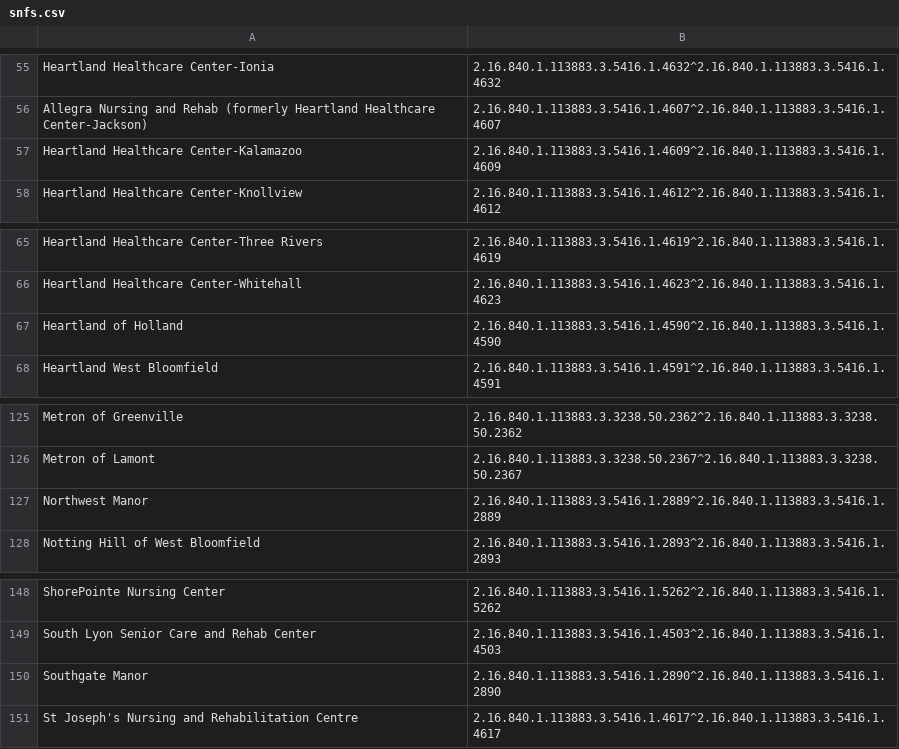
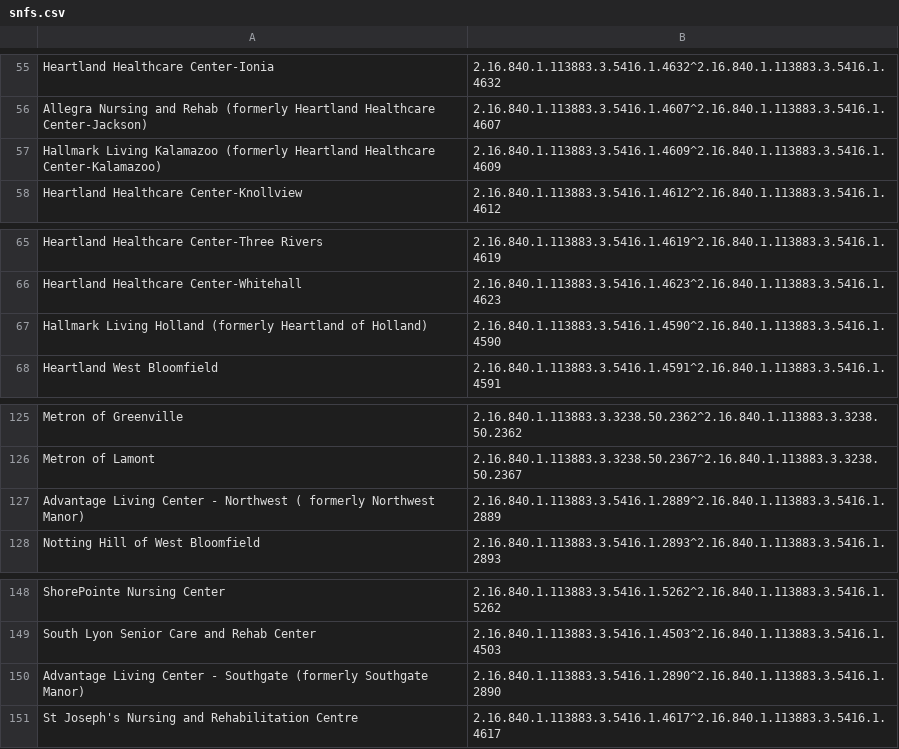
Before and after one commit to informationsoftworks/mihin, a CSV file: oids/snfs.csv, drawn as a sheet; only a part is shown, gaps mark what is left out.

Commit message:
MiHIN Sending Facility Crosswalk v13 3-14-17.xlsx

```diff
--- a/oids/snfs.csv
+++ b/oids/snfs.csv
@@ -56,3 +56,3 @@ Heartland Healthcare Center-Ionia,2.16.840.1.113883.3.5416.1.4632^2.16.840.1.113
 Allegra Nursing and Rehab (formerly Heartland Healthcare Center-Jackson),2.16.840.1.113883.3.5416.1.4607^2.16.840.1.113883.3.5416.1.4607,,,
-Heartland Healthcare Center-Kalamazoo,2.16.840.1.113883.3.5416.1.4609^2.16.840.1.113883.3.5416.1.4609,,,
+Hallmark Living Kalamazoo (formerly Heartland Healthcare Center-Kalamazoo),2.16.840.1.113883.3.5416.1.4609^2.16.840.1.113883.3.5416.1.4609,,,
 Heartland Healthcare Center-Knollview,2.16.840.1.113883.3.5416.1.4612^2.16.840.1.113883.3.5416.1.4612,,,
@@ -66,3 +66,3 @@ Heartland Healthcare Center-Three Rivers,2.16.840.1.113883.3.5416.1.4619^2.16.84
 Heartland Healthcare Center-Whitehall,2.16.840.1.113883.3.5416.1.4623^2.16.840.1.113883.3.5416.1.4623,,,
-Heartland of Holland,2.16.840.1.113883.3.5416.1.4590^2.16.840.1.113883.3.5416.1.4590,,,
+Hallmark Living Holland (formerly Heartland of Holland),2.16.840.1.113883.3.5416.1.4590^2.16.840.1.113883.3.5416.1.4590,,,
 Heartland West Bloomfield,2.16.840.1.113883.3.5416.1.4591^2.16.840.1.113883.3.5416.1.4591,,,
@@ -126,3 +126,3 @@ Metron of Greenville,2.16.840.1.113883.3.3238.50.2362^2.16.840.1.113883.3.3238.5
 Metron of Lamont,2.16.840.1.113883.3.3238.50.2367^2.16.840.1.113883.3.3238.50.2367,,,
-Northwest Manor                       ,2.16.840.1.113883.3.5416.1.2889^2.16.840.1.113883.3.5416.1.2889,,,
+Advantage Living Center - Northwest ( formerly Northwest Manor)                   ,2.16.840.1.113883.3.5416.1.2889^2.16.840.1.113883.3.5416.1.2889,,,
 Notting Hill of West Bloomfield,2.16.840.1.113883.3.5416.1.2893^2.16.840.1.113883.3.5416.1.2893,,,
@@ -149,3 +149,3 @@ ShorePointe Nursing Center,2.16.840.1.113883.3.5416.1.5262^2.16.840.1.113883.3.5
 South Lyon Senior Care and Rehab Center,2.16.840.1.113883.3.5416.1.4503^2.16.840.1.113883.3.5416.1.4503,,,
-Southgate Manor                   ,2.16.840.1.113883.3.5416.1.2890^2.16.840.1.113883.3.5416.1.2890,,,
+Advantage Living Center - Southgate (formerly Southgate Manor)         ,2.16.840.1.113883.3.5416.1.2890^2.16.840.1.113883.3.5416.1.2890,,,
 St Joseph's Nursing and Rehabilitation Centre,2.16.840.1.113883.3.5416.1.4617^2.16.840.1.113883.3.5416.1.4617,,,
```
